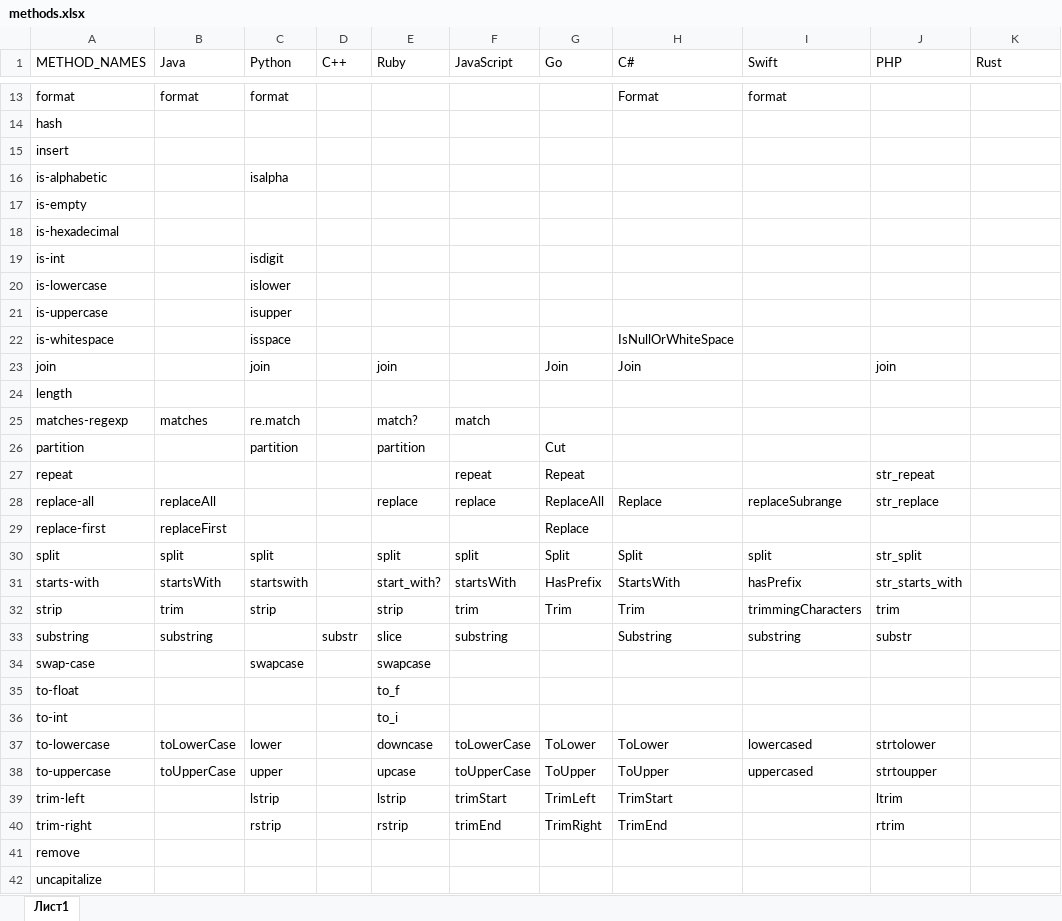
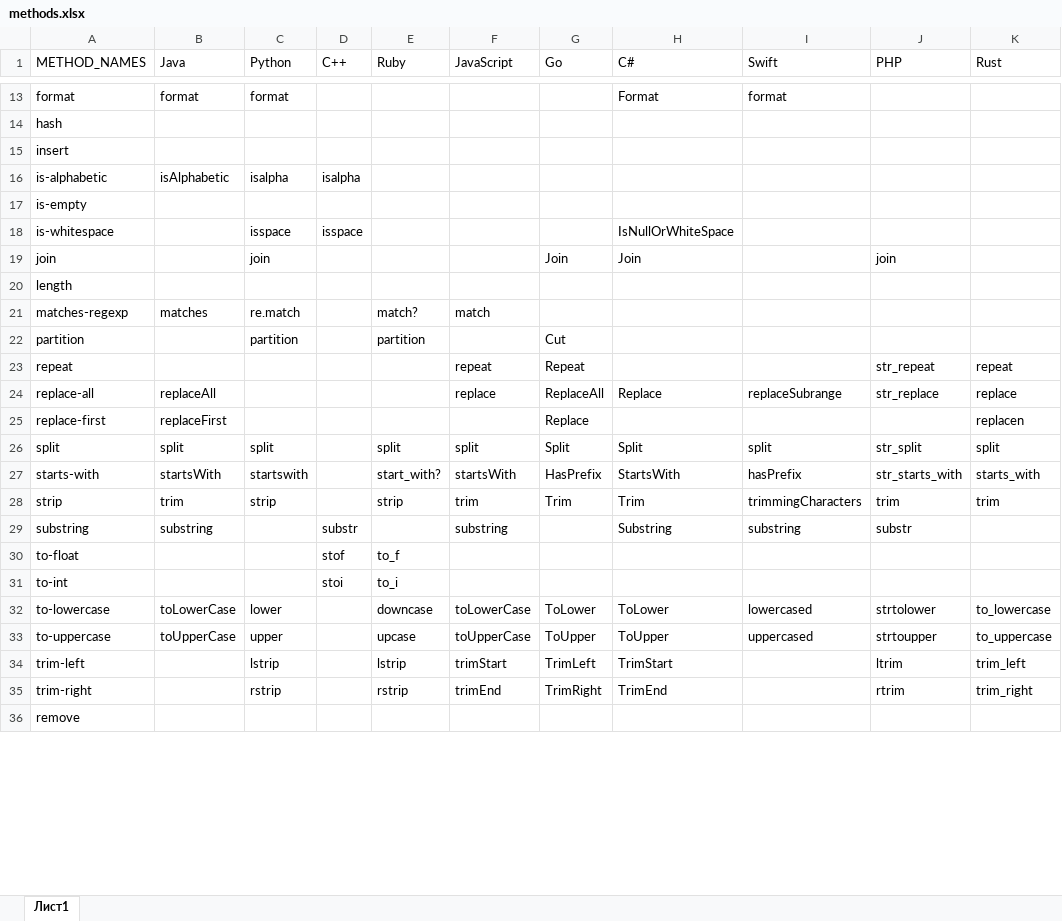
Before and after one commit to EugeneDar/PopularityParser, an Excel workbook: methods.xlsx, sheet Лист1, drawn as a sheet; only a part is shown, gaps mark what is left out; values as stored, in another font and other column widths than the file's, no cell formats; removed rows and columns are numbered as before the commit, all else as after; the diff covers the shown part only; the diff names each change by its address in the sheet, - before the commit and + after, or states it on an @@ line.

Commit message:
table finished

```diff
--- a/methods.xlsx (sheet Лист1)
+++ b/methods.xlsx (sheet Лист1)
-B16 (Java): (empty)
+B16 (Java): isAlphabetic
-D16 (C++): (empty)
+D16 (C++): isalpha
-row 18: is-hexadecimal
-row 19: is-int |  | isdigit
-row 20: is-lowercase |  | islower
-row 21: is-uppercase |  | isupper
-D18 (C++): (empty)
+D18 (C++): isspace
-E19 (Ruby): join
+E19 (Ruby): (empty)
-K23 (Rust): (empty)
+K23 (Rust): repeat
-E24 (Ruby): replace
+E24 (Ruby): (empty)
-K24 (Rust): (empty)
+K24 (Rust): replace
-K25 (Rust): (empty)
+K25 (Rust): replacen
-K26 (Rust): (empty)
+K26 (Rust): split
-K27 (Rust): (empty)
+K27 (Rust): starts_with
-K28 (Rust): (empty)
+K28 (Rust): trim
-E29 (Ruby): slice
+E29 (Ruby): (empty)
-row 34: swap-case |  | swapcase |  | swapcase
-D30 (C++): (empty)
+D30 (C++): stof
-D31 (C++): (empty)
+D31 (C++): stoi
-K32 (Rust): (empty)
+K32 (Rust): to_lowercase
-K33 (Rust): (empty)
+K33 (Rust): to_uppercase
-K34 (Rust): (empty)
+K34 (Rust): trim_left
-K35 (Rust): (empty)
+K35 (Rust): trim_right
-row 42: uncapitalize
```
Also changed, not shown: 2 removed rows and 14 edited cells elsewhere in this sheet, cell formats.
